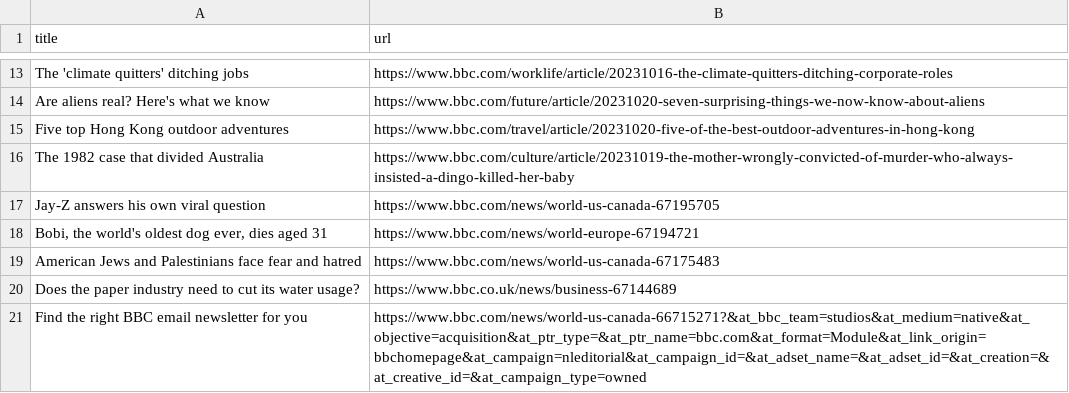
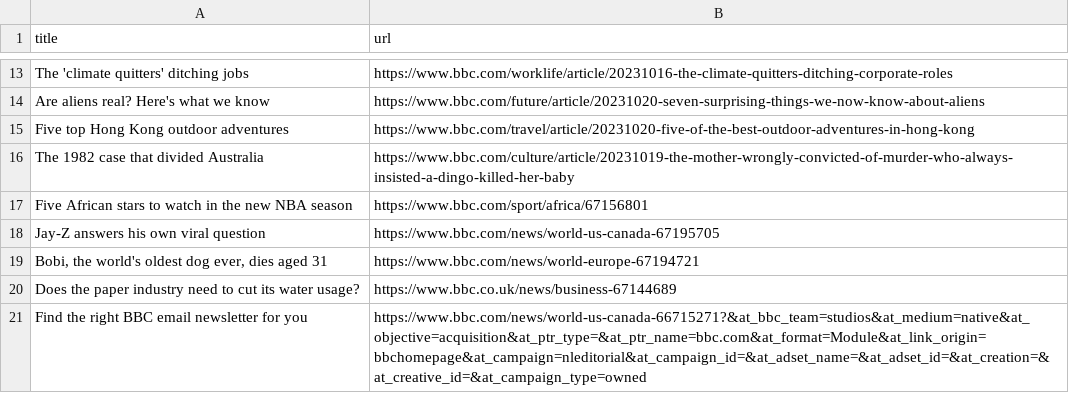
Before and after one commit to jsoma/automatic-scraper-bbc, a CSV file: bbc.csv, drawn as a sheet; only a part is shown, gaps mark what is left out.

```diff
--- a/bbc.csv
+++ b/bbc.csv
@@ -16,5 +16,5 @@ Five top Hong Kong outdoor adventures,https://www.bbc.com/travel/article/2023102
 The 1982 case that divided Australia,https://www.bbc.com/culture/article/20231019-the-mother-wrongly-convicted-of-murder-who-always-insisted-a-dingo-killed-her-baby
+Five African stars to watch in the new NBA season,https://www.bbc.com/sport/africa/67156801
 Jay-Z answers his own viral question,https://www.bbc.com/news/world-us-canada-67195705
 "Bobi, the world's oldest dog ever, dies aged 31",https://www.bbc.com/news/world-europe-67194721
-American Jews and Palestinians face fear and hatred,https://www.bbc.com/news/world-us-canada-67175483
 Does the paper industry need to cut its water usage?,https://www.bbc.co.uk/news/business-67144689
```
